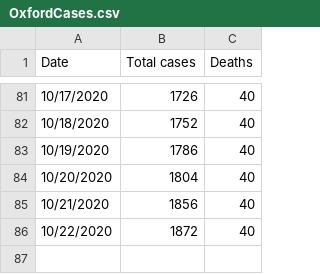
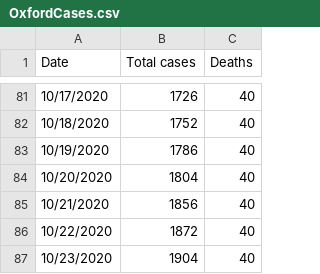
Before and after one commit to jeremydratcliff/Oxford_LTLA_COVID19, a CSV file: OxfordCases.csv, drawn as a sheet; only a part is shown, gaps mark what is left out.

Commit message:
Update OxfordCases.csv

```diff
--- a/OxfordCases.csv
+++ b/OxfordCases.csv
@@ -86 +86,2 @@ Date,Total cases,Deaths
 10/22/2020,1872,40
+10/23/2020,1904,40
```
